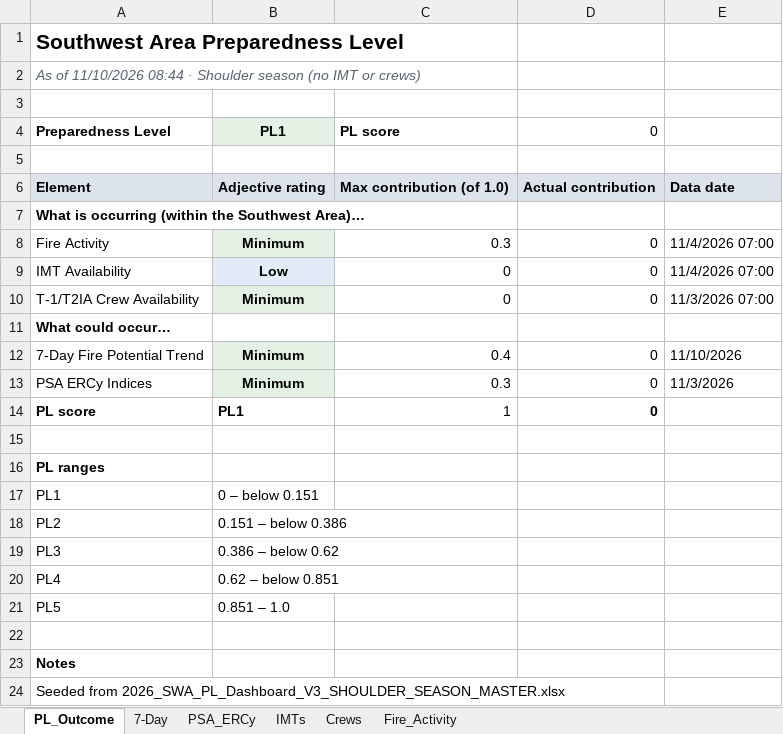
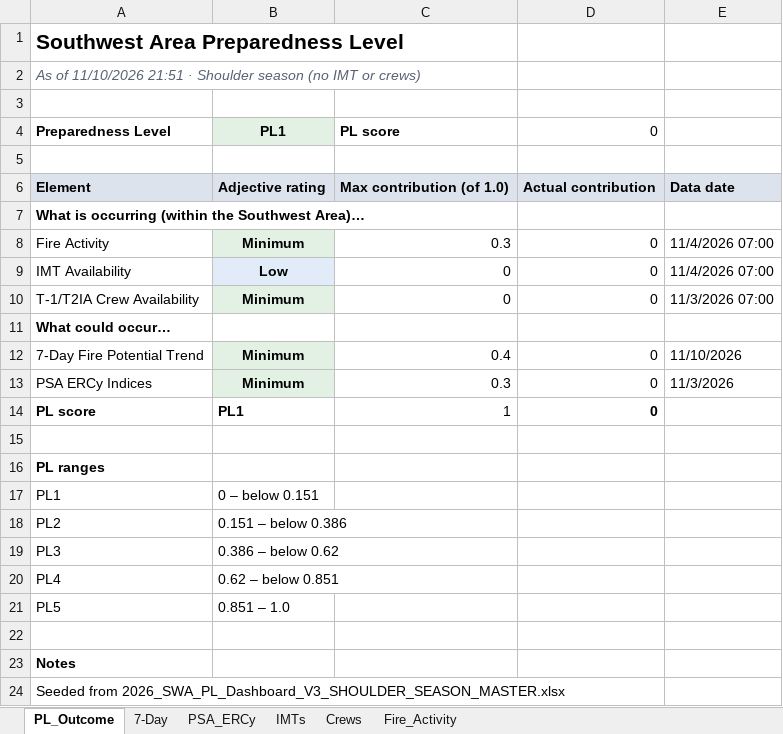
Before and after one commit to SWCCFireWx/sw-pl-tool, an Excel workbook: reports/SWA_PL_latest.xlsx, sheet PL_Outcome, drawn as a sheet; values as stored, in another font and other column widths than the file's, no borders; the diff names each change by its address in the sheet, - before the commit and + after, or states it on an @@ line.

Commit message:
Update PL data 2026-11-10 21:51 MST

```diff
--- a/reports/SWA_PL_latest.xlsx (sheet PL_Outcome)
+++ b/reports/SWA_PL_latest.xlsx (sheet PL_Outcome)
-A2: …of 11/10/2026 08:44 · Shoulder…
+A2: …of 11/10/2026 21:51 · Shoulder…
```
Also changed, not shown: 6 other files.
